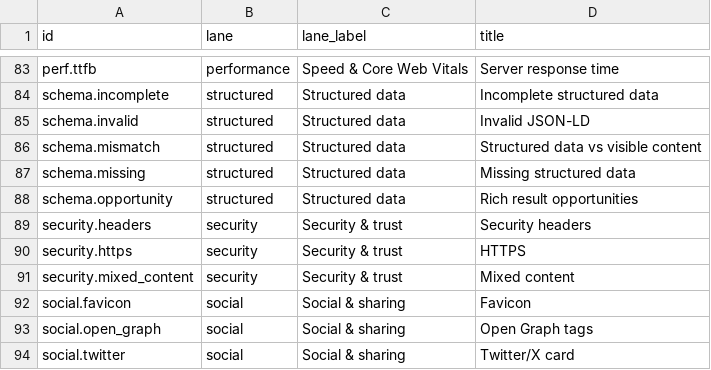
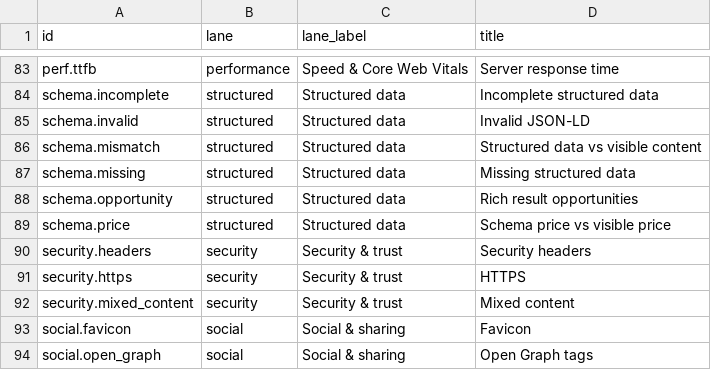
Before and after one commit to mattkerr09/docket-site, a CSV file: site/_data/checks.csv, drawn as a sheet; only a part is shown, gaps mark what is left out; the shorter side is filled out with more unchanged rows; the diff names each change by its address in the sheet, - before the commit and + after, or states it on an @@ line.

```diff
--- a/site/_data/checks.csv
+++ b/site/_data/checks.csv
+row 89: schema.price | structured | Structured data | Schema price vs visible price
```
Also changed, not shown: 40 other files.
